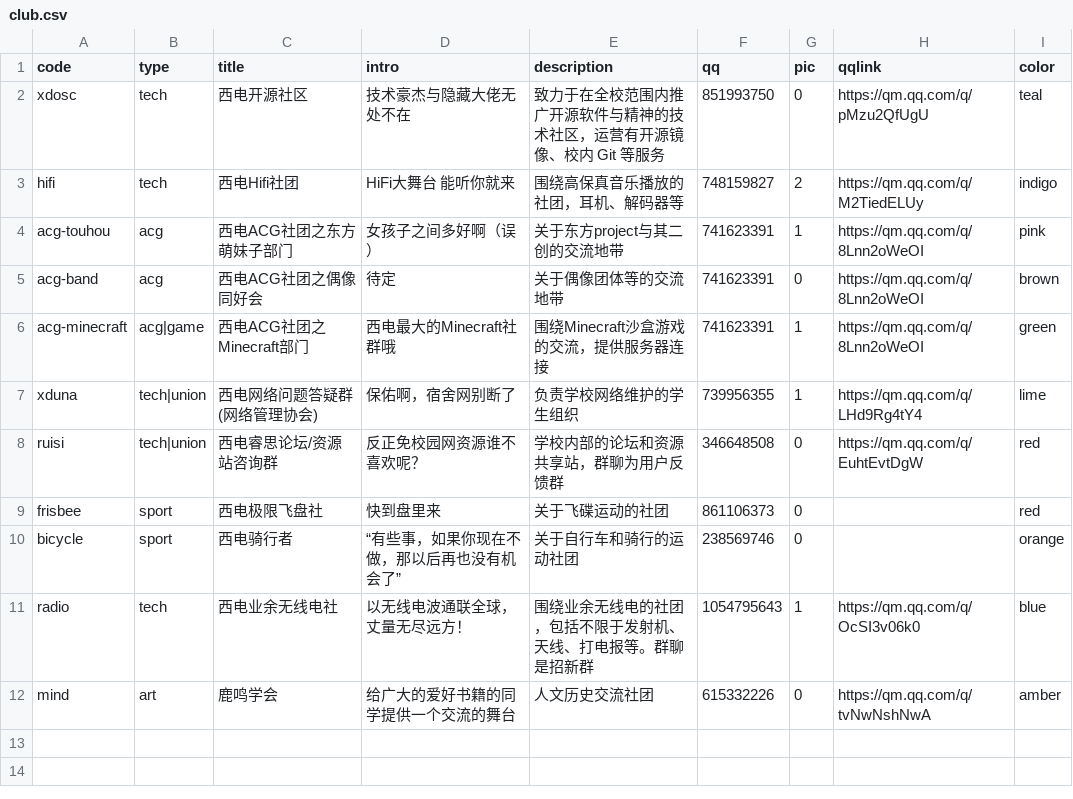
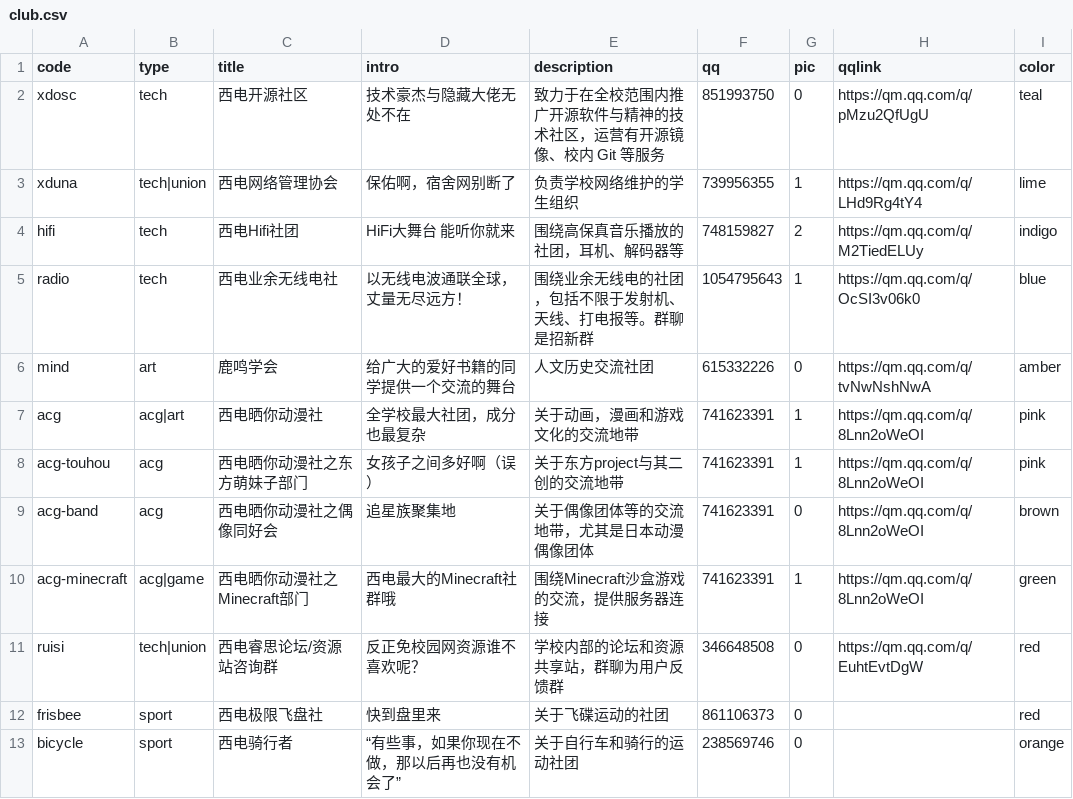
Before and after one commit to BenderBlog/traintime_pda_backend, a CSV file: club.csv, drawn as a sheet; removed rows and columns are numbered as before the commit, all else as after; the diff names each change by its address in the sheet, - before the commit and + after, or states it on an @@ line.

Commit message:
acg club add

```diff
--- a/club.csv
+++ b/club.csv
+row 3: xduna | tech|union | 西电网络管理协会 | 保佑啊，宿舍网别断了 | 负责学校网络维护的学生组织 | 739956355 | 1 | https://qm.qq.com/q/LHd9Rg4tY4 | lime
@@ row 11 moved to row 5: radio @@
@@ row 12 moved to row 6: mind @@
+row 7: acg | acg|art | 西电晒你动漫社 | 全学校最大社团，成分也最复杂 | 关于动画，漫画和游戏文化的交流地带 | 741623391 | 1 | https://qm.qq.com/q/8Lnn2oWeOI | pink
-C8 (title): 西电ACG社团之东方萌妹子部门
+C8 (title): 西电晒你动漫社之东方萌妹子部门
-C9 (title): 西电ACG社团之偶像同好会
+C9 (title): 西电晒你动漫社之偶像同好会
-D9 (intro): 待定
+D9 (intro): 追星族聚集地
-E9 (description): 关于偶像团体等的交流地带
+E9 (description): 关于偶像团体等的交流地带，尤其是日本动漫偶像团体
-C10 (title): 西电ACG社团之Minecraft部门
+C10 (title): 西电晒你动漫社之Minecraft部门
-row 7: xduna | tech|union | 西电网络问题答疑群(网络管理协会) | 保佑啊，宿舍网别断了 | 负责学校网络维护的学生组织 | 739956355 | 1 | https://qm.qq.com/q/LHd9Rg4tY4 | lime
```
Also changed, not shown: 3 other files.
